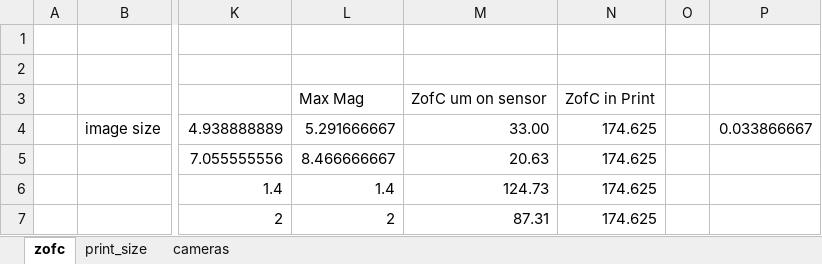
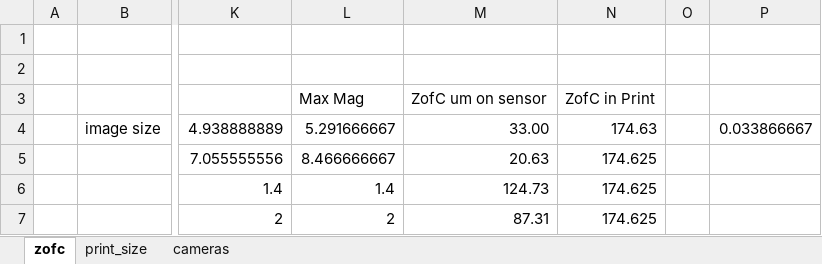
Before and after one commit to robsol1957/photography, an Excel workbook: lensformulae/cameras.xlsx, sheet zofc, drawn as a sheet; only a part is shown, gaps mark what is left out; values as stored, in another font and other column widths than the file's, no borders; the diff names each change by its address in the sheet, - before the commit and + after, or states it on an @@ line.

Commit message:
add data

```diff
--- a/lensformulae/cameras.xlsx (sheet zofc)
+++ b/lensformulae/cameras.xlsx (sheet zofc)
-N4: 174.625
+N4: 174.63
```
Also changed, not shown: formulas that keep their value.
